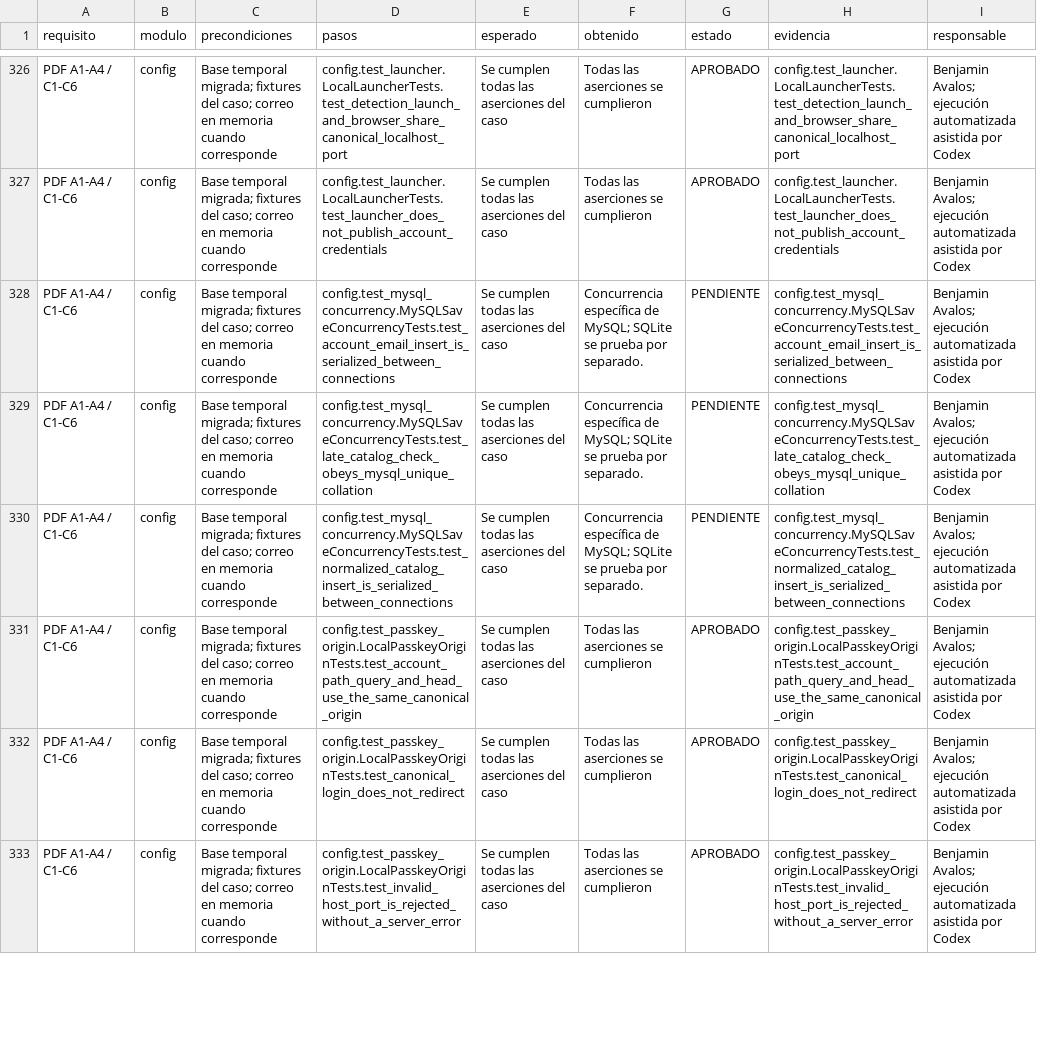
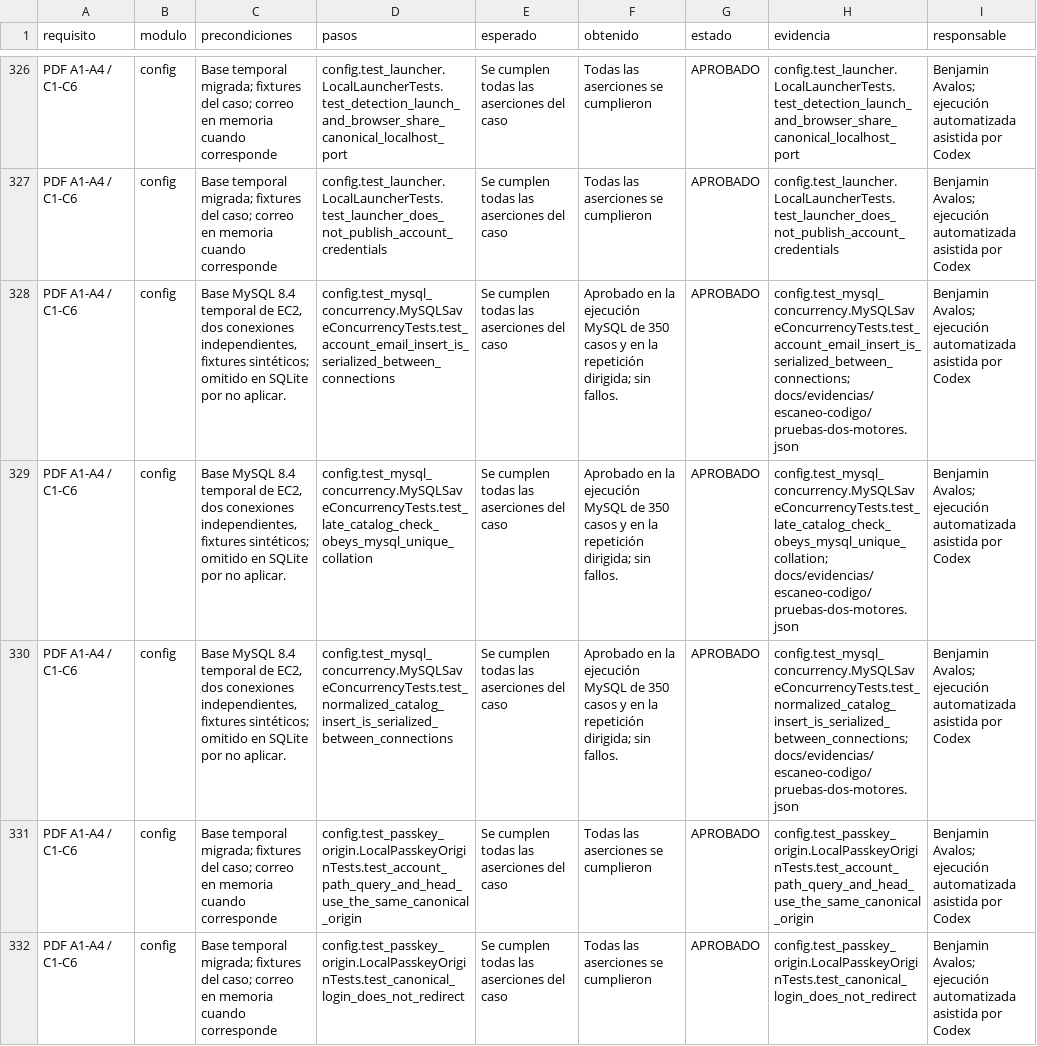
Before and after one commit to flyybnjj/SGR, a CSV file: docs/evidencias/matriz-funcional.csv, drawn as a sheet; only a part is shown, gaps mark what is left out; the shorter side is filled out with more unchanged rows; the diff names each change by its address in the sheet, - before the commit and + after, or states it on an @@ line.

```diff
--- a/docs/evidencias/matriz-funcional.csv
+++ b/docs/evidencias/matriz-funcional.csv
-C328:C330 (precondiciones): Base temporal migrada; fixtures del caso; correo en memoria cuando corresponde
+C328:C330 (precondiciones): Base MySQL 8.4 temporal de EC2, dos conexiones independientes, fixtures sintéticos; omitido en SQLite por no aplicar.
-F328:F330 (obtenido): Concurrencia específica de MySQL; SQLite se prueba por separado.
+F328:F330 (obtenido): Aprobado en la ejecución MySQL de 350 casos y en la repetición dirigida; sin fallos.
-G328:G330 (estado): PENDIENTE
+G328:G330 (estado): APROBADO
-H328 (evidencia): config.test_mysql_concurrency.MySQLSaveConcurrencyTests.test_account_email_insert_is_serialized_between_connections
+H328 (evidencia): config.test_mysql_concurrency.MySQLSaveConcurrencyTests.test_account_email_insert_is_serialized_between_connections; docs/evidencias/escaneo-codigo/pruebas-dos-motores.json
-H329 (evidencia): config.test_mysql_concurrency.MySQLSaveConcurrencyTests.test_late_catalog_check_obeys_mysql_unique_collation
+H329 (evidencia): config.test_mysql_concurrency.MySQLSaveConcurrencyTests.test_late_catalog_check_obeys_mysql_unique_collation; docs/evidencias/escaneo-codigo/pruebas-dos-motores.json
-H330 (evidencia): config.test_mysql_concurrency.MySQLSaveConcurrencyTests.test_normalized_catalog_insert_is_serialized_between_connections
+H330 (evidencia): config.test_mysql_concurrency.MySQLSaveConcurrencyTests.test_normalized_catalog_insert_is_serialized_between_connections; docs/evidencias/escaneo-codigo/pruebas-dos-motores.json
```
Also changed, not shown: 20 other files.
